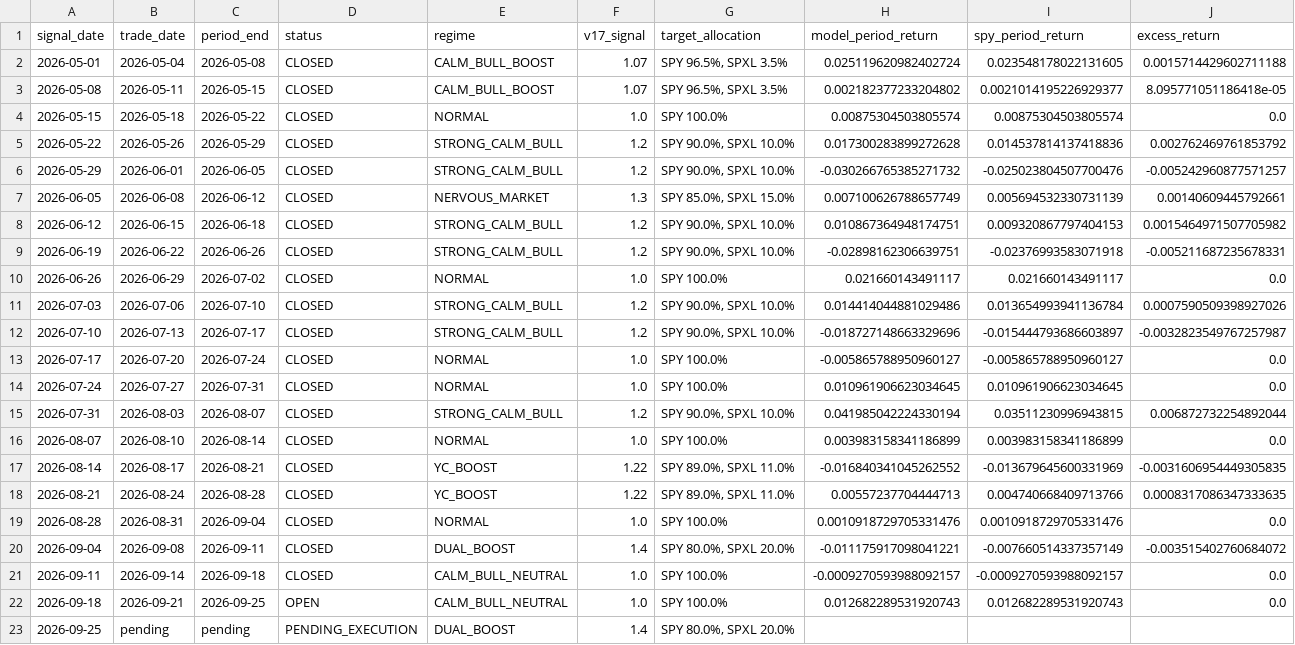
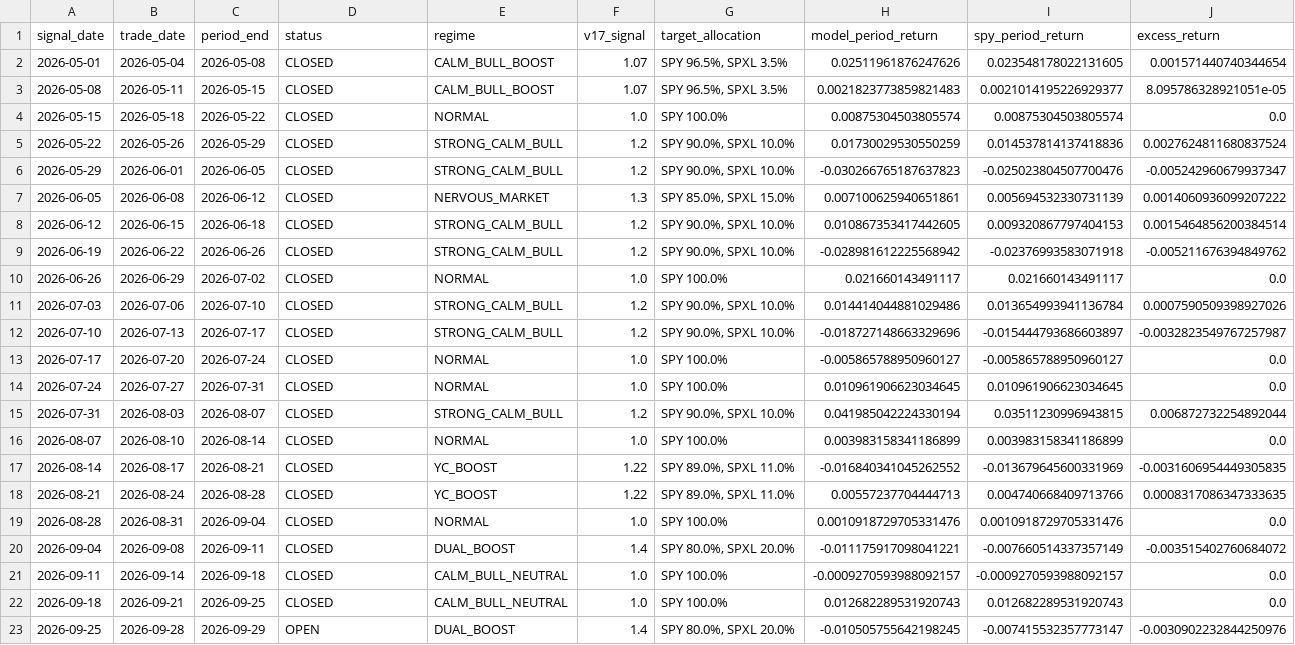
Before and after one commit to evantykwork02/spy-v17-production, a CSV file: live_tracker/live_signal_periods.csv, drawn as a sheet.

```diff
--- a/live_tracker/live_signal_periods.csv
+++ b/live_tracker/live_signal_periods.csv
@@ -1,10 +1,10 @@
 signal_date,trade_date,period_end,status,regime,v17_signal,target_allocation,model_period_return,spy_period_return,excess_return
-2026-05-01,2026-05-04,2026-05-08,CLOSED,CALM_BULL_BOOST,1.07,"SPY 96.5%,  SPXL 3.5%",0.025119620982402724,0.023548178022131605,0.0015714429602711188
-2026-05-08,2026-05-11,2026-05-15,CLOSED,CALM_BULL_BOOST,1.07,"SPY 96.5%,  SPXL 3.5%",0.002182377233204802,0.0021014195226929377,8.095771051186418e-05
+2026-05-01,2026-05-04,2026-05-08,CLOSED,CALM_BULL_BOOST,1.07,"SPY 96.5%,  SPXL 3.5%",0.02511961876247626,0.023548178022131605,0.001571440740344654
+2026-05-08,2026-05-11,2026-05-15,CLOSED,CALM_BULL_BOOST,1.07,"SPY 96.5%,  SPXL 3.5%",0.0021823773859821483,0.0021014195226929377,8.095786328921051e-05
 2026-05-15,2026-05-18,2026-05-22,CLOSED,NORMAL,1.0,SPY 100.0%,0.00875304503805574,0.00875304503805574,0.0
-2026-05-22,2026-05-26,2026-05-29,CLOSED,STRONG_CALM_BULL,1.2,"SPY 90.0%,  SPXL 10.0%",0.017300283899272628,0.014537814137418836,0.002762469761853792
-2026-05-29,2026-06-01,2026-06-05,CLOSED,STRONG_CALM_BULL,1.2,"SPY 90.0%,  SPXL 10.0%",-0.030266765385271732,-0.025023804507700476,-0.005242960877571257
-2026-06-05,2026-06-08,2026-06-12,CLOSED,NERVOUS_MARKET,1.3,"SPY 85.0%,  SPXL 15.0%",0.007100626788657749,0.005694532330731139,0.00140609445792661
-2026-06-12,2026-06-15,2026-06-18,CLOSED,STRONG_CALM_BULL,1.2,"SPY 90.0%,  SPXL 10.0%",0.010867364948174751,0.009320867797404153,0.0015464971507705982
-2026-06-19,2026-06-22,2026-06-26,CLOSED,STRONG_CALM_BULL,1.2,"SPY 90.0%,  SPXL 10.0%",-0.02898162306639751,-0.02376993583071918,-0.005211687235678331
+2026-05-22,2026-05-26,2026-05-29,CLOSED,STRONG_CALM_BULL,1.2,"SPY 90.0%,  SPXL 10.0%",0.01730029530550259,0.014537814137418836,0.0027624811680837524
+2026-05-29,2026-06-01,2026-06-05,CLOSED,STRONG_CALM_BULL,1.2,"SPY 90.0%,  SPXL 10.0%",-0.030266765187637823,-0.025023804507700476,-0.005242960679937347
+2026-06-05,2026-06-08,2026-06-12,CLOSED,NERVOUS_MARKET,1.3,"SPY 85.0%,  SPXL 15.0%",0.007100625940651861,0.005694532330731139,0.0014060936099207222
+2026-06-12,2026-06-15,2026-06-18,CLOSED,STRONG_CALM_BULL,1.2,"SPY 90.0%,  SPXL 10.0%",0.010867353417442605,0.009320867797404153,0.0015464856200384514
+2026-06-19,2026-06-22,2026-06-26,CLOSED,STRONG_CALM_BULL,1.2,"SPY 90.0%,  SPXL 10.0%",-0.028981612225568942,-0.02376993583071918,-0.005211676394849762
 2026-06-26,2026-06-29,2026-07-02,CLOSED,NORMAL,1.0,SPY 100.0%,0.021660143491117,0.021660143491117,0.0
@@ -21,3 +21,3 @@ signal_date,trade_date,period_end,status,regime,v17_signal,target_allocation,mod
 2026-09-11,2026-09-14,2026-09-18,CLOSED,CALM_BULL_NEUTRAL,1.0,SPY 100.0%,-0.0009270593988092157,-0.0009270593988092157,0.0
-2026-09-18,2026-09-21,2026-09-25,OPEN,CALM_BULL_NEUTRAL,1.0,SPY 100.0%,0.012682289531920743,0.012682289531920743,0.0
-2026-09-25,pending,pending,PENDING_EXECUTION,DUAL_BOOST,1.4,"SPY 80.0%,  SPXL 20.0%",,,
+2026-09-18,2026-09-21,2026-09-25,CLOSED,CALM_BULL_NEUTRAL,1.0,SPY 100.0%,0.012682289531920743,0.012682289531920743,0.0
+2026-09-25,2026-09-28,2026-09-29,OPEN,DUAL_BOOST,1.4,"SPY 80.0%,  SPXL 20.0%",-0.010505755642198245,-0.007415532357773147,-0.0030902232844250976
```
Also changed, not shown: live_tracker/live_equity_curve.csv, live_tracker/live_summary.csv, 13 other files.
